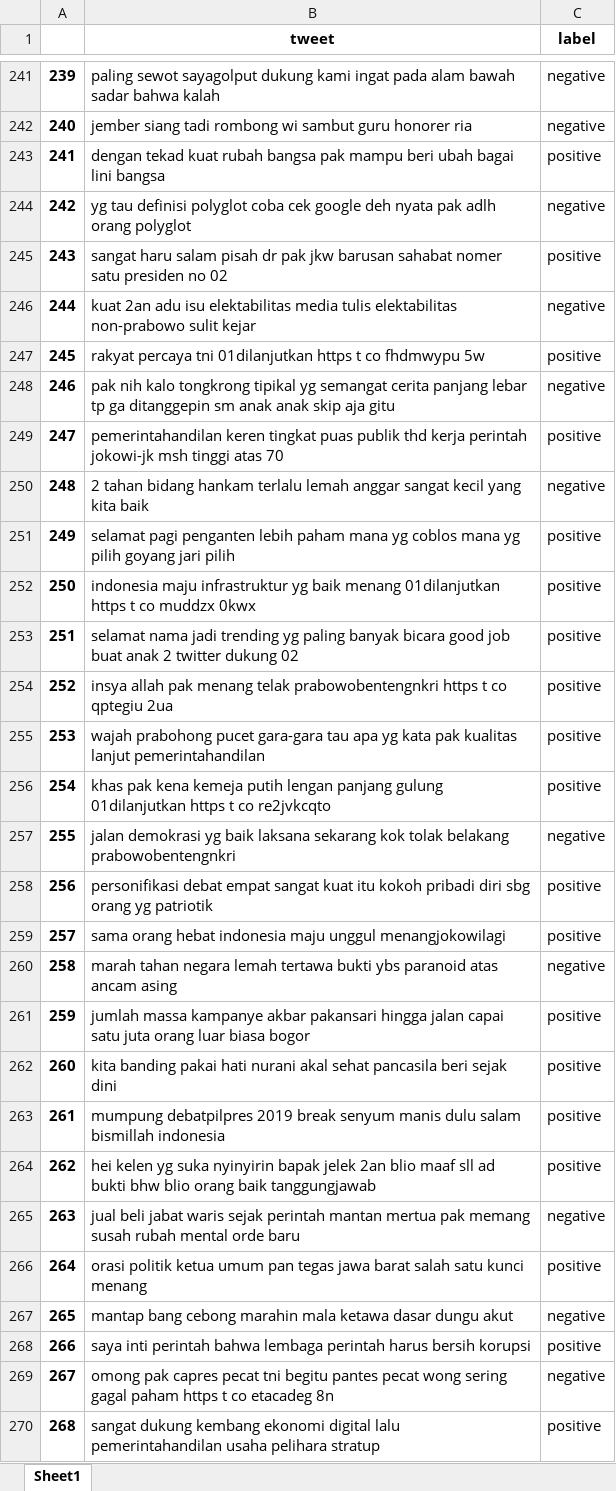
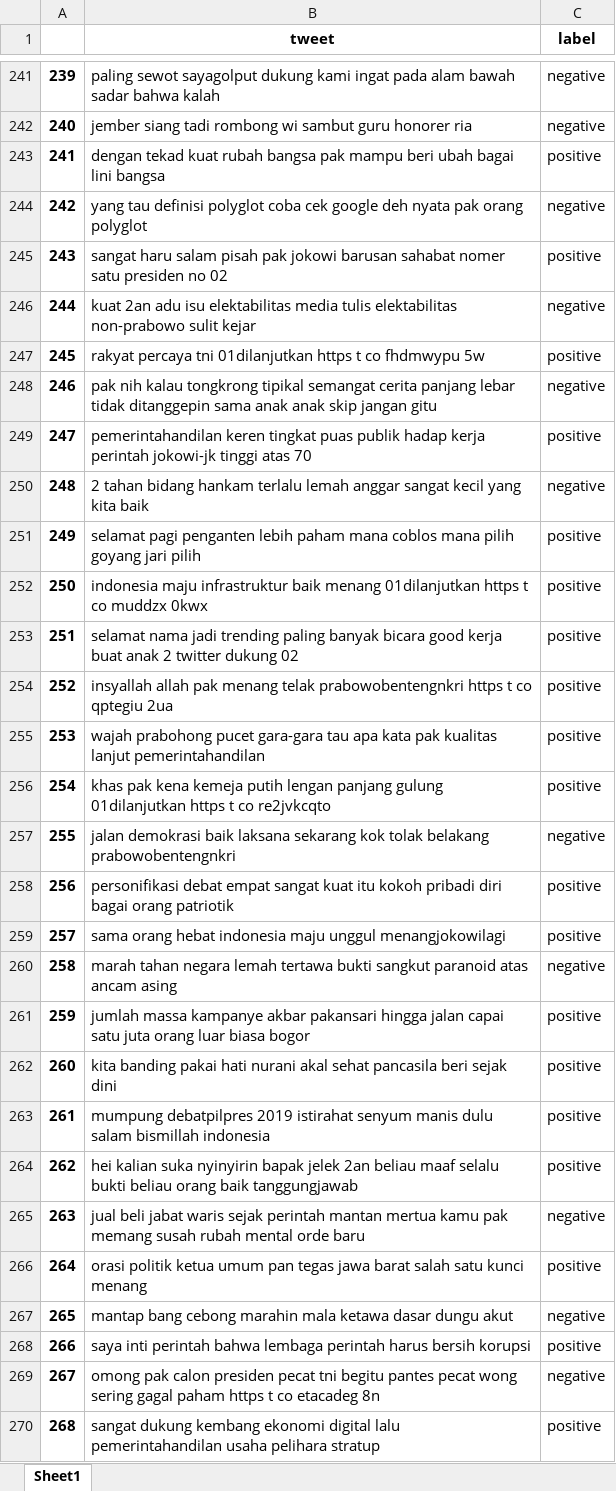
Before and after one commit to lufias69/sentimen_pilpres, an Excel workbook: SVM/data/tweet_bersih_100.xlsx, sheet Sheet1, drawn as a sheet; only a part is shown, gaps mark what is left out; values as stored, in another font and other column widths than the file's, no borders; the diff covers the shown part only; the diff names each change by its address in the sheet, - before the commit and + after, or states it on an @@ line.

```diff
--- a/SVM/data/tweet_bersih_100.xlsx (sheet Sheet1)
+++ b/SVM/data/tweet_bersih_100.xlsx (sheet Sheet1)
-B244 (tweet): yg tau definisi polyglot coba cek google deh nyata pak adlh orang polyglot
+B244 (tweet): yang tau definisi polyglot coba cek google deh nyata pak orang polyglot
-B245 (tweet): …salam pisah dr pak jkw barusan sahabat…
+B245 (tweet): …salam pisah pak jokowi barusan sahabat…
-B248 (tweet): pak nih kalo tongkrong tipikal yg semangat cerita panjang lebar tp ga ditanggepin sm anak anak skip aja gitu
+B248 (tweet): pak nih kalau tongkrong tipikal semangat cerita panjang lebar tidak ditanggepin sama anak anak skip jangan gitu
-B249 (tweet): …puas publik thd kerja perintah jokowi-jk msh tinggi atas…
+B249 (tweet): …puas publik hadap kerja perintah jokowi-jk tinggi atas…
-B251 (tweet): …paham mana yg coblos mana yg pilih goyang…
+B251 (tweet): …paham mana coblos mana pilih goyang…
-B252 (tweet): …maju infrastruktur yg baik menang…
+B252 (tweet): …maju infrastruktur baik menang…
-B253 (tweet): …jadi trending yg paling banyak bicara good job buat anak…
+B253 (tweet): …jadi trending paling banyak bicara good kerja buat anak…
-B254 (tweet): insya allah pak…
+B254 (tweet): insyallah allah pak…
-B255 (tweet): …tau apa yg kata pak…
+B255 (tweet): …tau apa kata pak…
-B257 (tweet): jalan demokrasi yg baik laksana…
+B257 (tweet): jalan demokrasi baik laksana…
-B258 (tweet): …pribadi diri sbg orang yg patriotik
+B258 (tweet): …pribadi diri bagai orang patriotik
-B260 (tweet): …tertawa bukti ybs paranoid atas…
+B260 (tweet): …tertawa bukti sangkut paranoid atas…
-B263 (tweet): …debatpilpres 2019 break senyum manis…
+B263 (tweet): …debatpilpres 2019 istirahat senyum manis…
-B264 (tweet): hei kelen yg suka nyinyirin bapak jelek 2an blio maaf sll ad bukti bhw blio orang baik…
+B264 (tweet): hei kalian suka nyinyirin bapak jelek 2an beliau maaf selalu bukti beliau orang baik…
-B265 (tweet): …mantan mertua pak memang…
+B265 (tweet): …mantan mertua kamu pak memang…
-B269 (tweet): omong pak capres pecat tni…
+B269 (tweet): omong pak calon presiden pecat tni…
```
Also changed, not shown: 532 edited cells elsewhere in this sheet, NB/data/tweet_bersih_100.xlsx, SVM/list_kata.xlsx, 18 other files.
